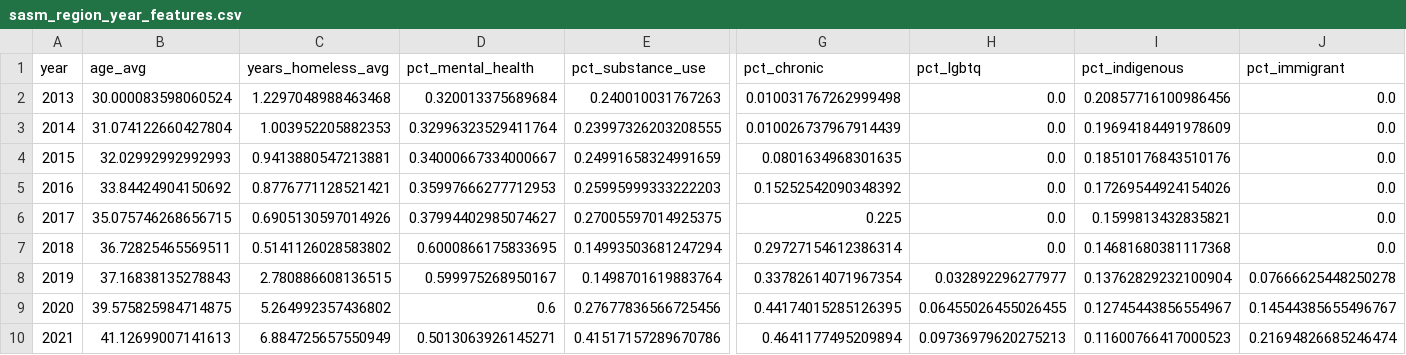
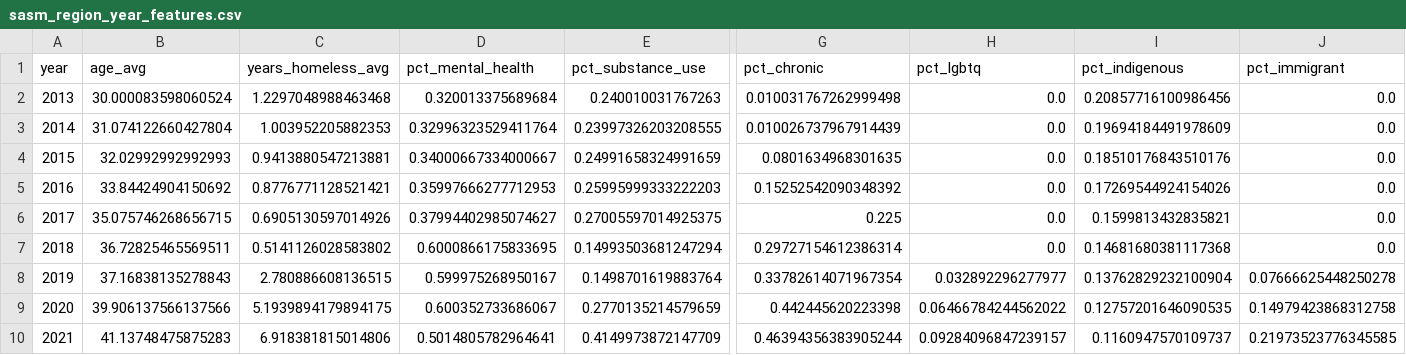
Before and after one commit to AnyaH0831/homeless-synthetic-data, a CSV file: sasm_region_year_features.csv, drawn as a sheet; only a part is shown, gaps mark what is left out; the diff covers the shown part only; the diff names each change by its address in the sheet, - before the commit and + after, or states it on an @@ line.

```diff
--- a/sasm_region_year_features.csv
+++ b/sasm_region_year_features.csv
-B9 (age_avg): 39.575825984714875
+B9 (age_avg): 39.906137566137566
-C9 (years_homeless_avg): 5.264992357436802
+C9 (years_homeless_avg): 5.1939894179894175
-D9 (pct_mental_health): 0.6
+D9 (pct_mental_health): 0.600352733686067
-E9 (pct_substance_use): 0.27677836566725456
+E9 (pct_substance_use): 0.2770135214579659
-G9 (pct_chronic): 0.44174015285126395
+G9 (pct_chronic): 0.442445620223398
-H9 (pct_lgbtq): 0.06455026455026455
+H9 (pct_lgbtq): 0.06466784244562022
-I9 (pct_indigenous): 0.12745443856554967
+I9 (pct_indigenous): 0.12757201646090535
-J9 (pct_immigrant): 0.14544385655496767
+J9 (pct_immigrant): 0.14979423868312758
-B10 (age_avg): 41.12699007141613
+B10 (age_avg): 41.13748475875283
-C10 (years_homeless_avg): 6.884725657550949
+C10 (years_homeless_avg): 6.918381815014806
-D10 (pct_mental_health): 0.5013063926145271
+D10 (pct_mental_health): 0.5014805782964641
-E10 (pct_substance_use): 0.41517157289670786
+E10 (pct_substance_use): 0.4149973872147709
-G10 (pct_chronic): 0.4641177495209894
+G10 (pct_chronic): 0.46394356383905244
-H10 (pct_lgbtq): 0.09736979620275213
+H10 (pct_lgbtq): 0.09284096847239157
-I10 (pct_indigenous): 0.11600766417000523
+I10 (pct_indigenous): 0.1160947570109737
-J10 (pct_immigrant): 0.21694826685246474
+J10 (pct_immigrant): 0.21973523776345585
```
Also changed, not shown: 63 edited cells elsewhere in this file, sasm_cluster_forecast.csv, sasm_cluster_profiles.csv, 28 other files.
